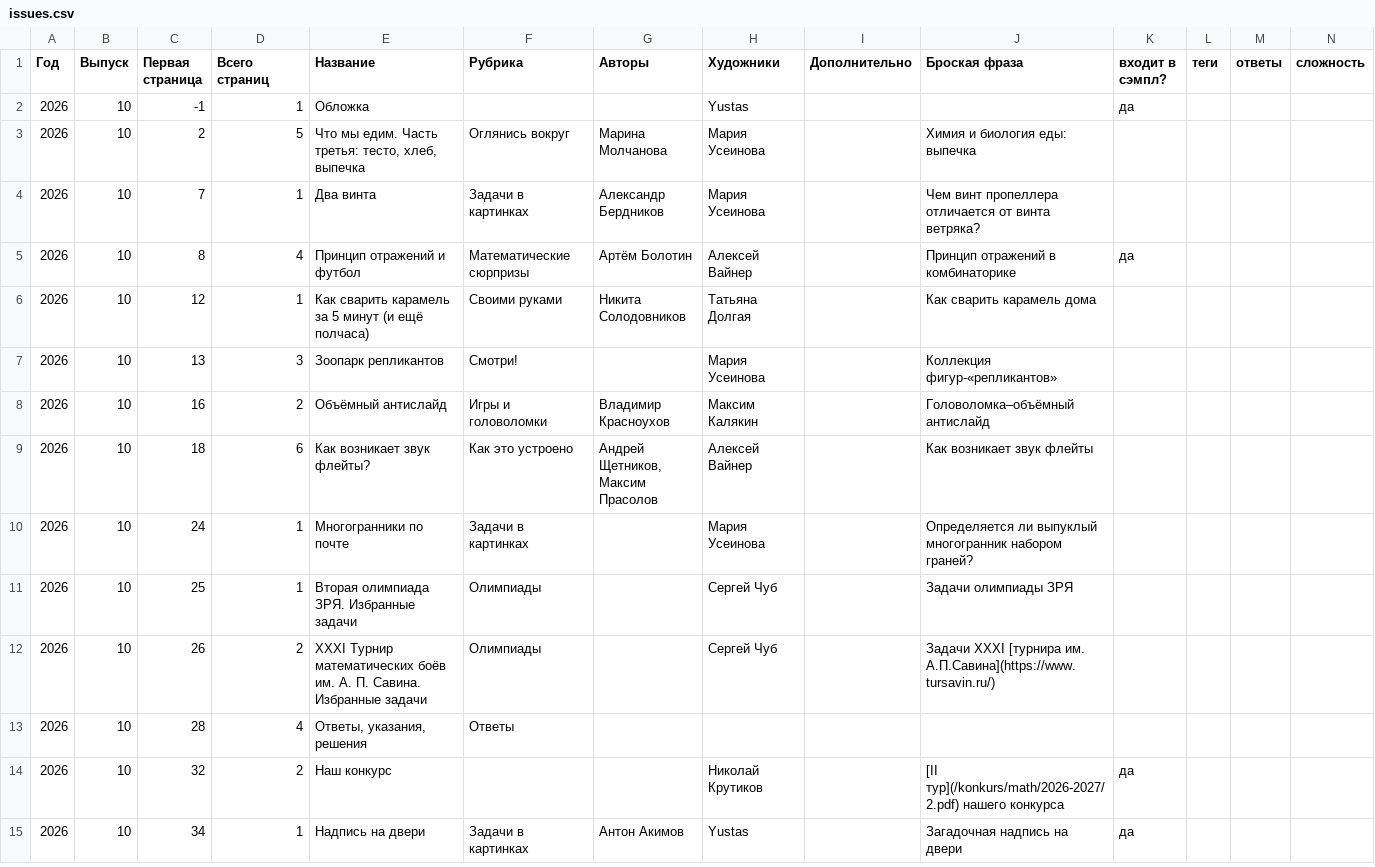
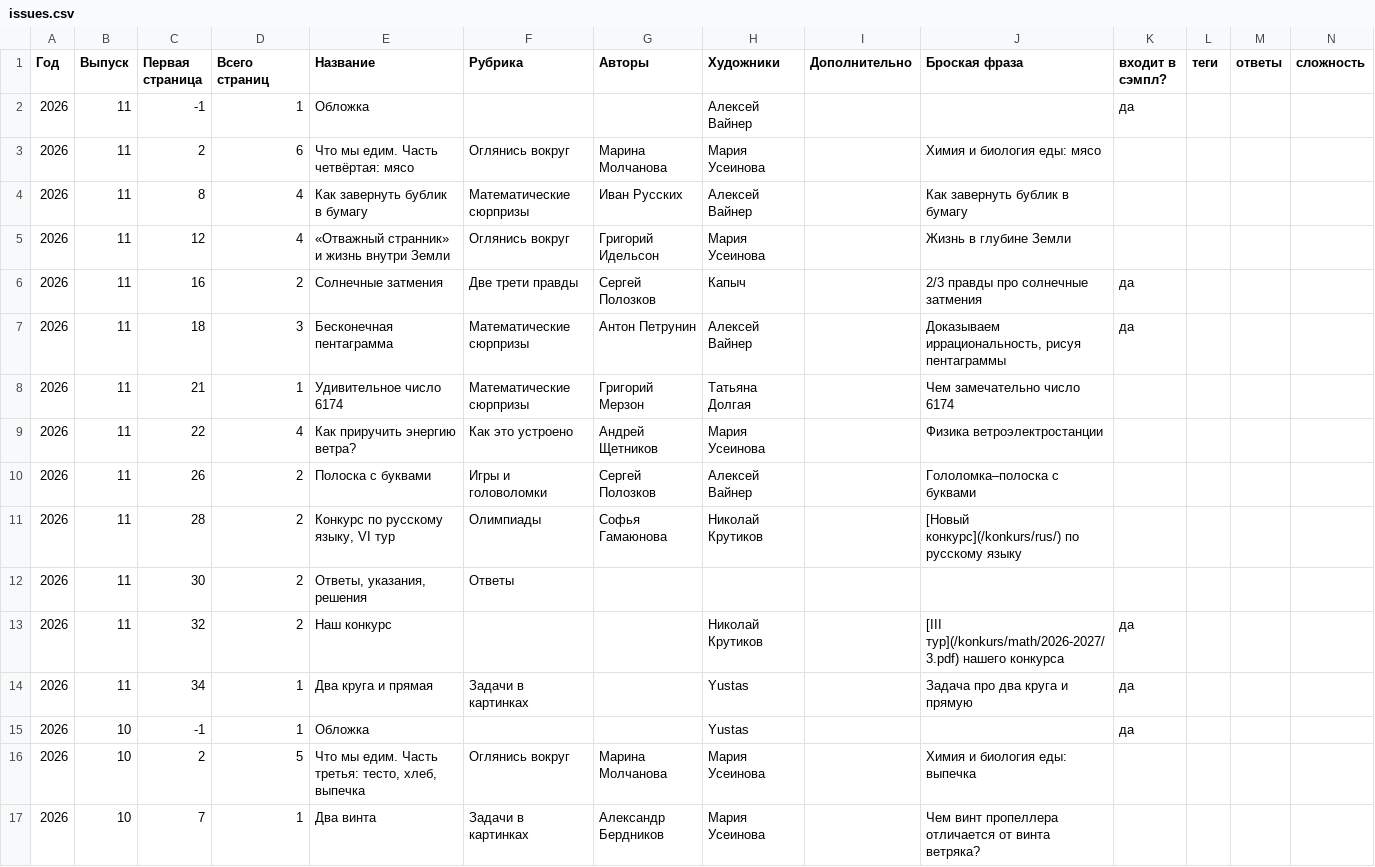
Before and after one commit to kvantik/hugo-kvantik, a CSV file: resources/csv/issues.csv, drawn as a sheet; only a part is shown; the shorter side is filled out with more unchanged rows; the diff names each change by its address in the sheet, - before the commit and + after, or states it on an @@ line.

```diff
--- a/resources/csv/issues.csv
+++ b/resources/csv/issues.csv
+row 2: 2026 | 11 | -1 | 1 | Обложка |  |  | Алексей Вайнер |  |  | да
+row 3: 2026 | 11 | 2 | 6 | Что мы едим. Часть четвёртая: мясо | Оглянись вокруг | Марина Молчанова | Мария Усеинова |  | Химия и биология еды: мясо
+row 4: 2026 | 11 | 8 | 4 | Как завернуть бублик в бумагу | Математические сюрпризы | Иван Русских | Алексей Вайнер |  | Как завернуть бублик в бумагу
+row 5: 2026 | 11 | 12 | 4 | «Отважный странник» и жизнь внутри Земли | Оглянись вокруг | Григорий Идельсон | Мария Усеинова |  | Жизнь в глубине Земли
+row 6: 2026 | 11 | 16 | 2 | Солнечные затмения | Две трети правды | Сергей Полозков | Капыч |  | 2/3 правды про солнечные затмения | да
+row 7: 2026 | 11 | 18 | 3 | Бесконечная пентаграмма | Математические сюрпризы | Антон Петрунин | Алексей Вайнер |  | Доказываем иррациональность, рисуя пентаграммы | да
+row 8: 2026 | 11 | 21 | 1 | Удивительное число 6174 | Математические сюрпризы | Григорий Мерзон | Татьяна Долгая |  | Чем замечательно число 6174
+row 9: 2026 | 11 | 22 | 4 | Как приручить энергию ветра? | Как это устроено | Андрей Щетников | Мария Усеинова |  | Физика ветроэлектростанции
+row 10: 2026 | 11 | 26 | 2 | Полоска с буквами | Игры и головоломки | Сергей Полозков | Алексей Вайнер |  | Гололомка–полоска с буквами
+row 11: 2026 | 11 | 28 | 2 | Конкурс по русскому языку, VI тур | Олимпиады | Софья Гамаюнова | Николай Крутиков |  | [Новый конкурс](/konkurs/rus/) по русскому языку
+row 12: 2026 | 11 | 30 | 2 | Ответы, указания, решения | Ответы
+row 13: 2026 | 11 | 32 | 2 | Наш конкурс |  |  | Николай Крутиков |  | [III тур](/konkurs/math/2026-2027/3.pdf) нашего конкурса | да
+row 14: 2026 | 11 | 34 | 1 | Два круга и прямая | Задачи в картинках |  | Yustas |  | Задача про два круга и прямую | да
```
Also changed, not shown: resources/csv/issues-buy.csv, 10 other files.
